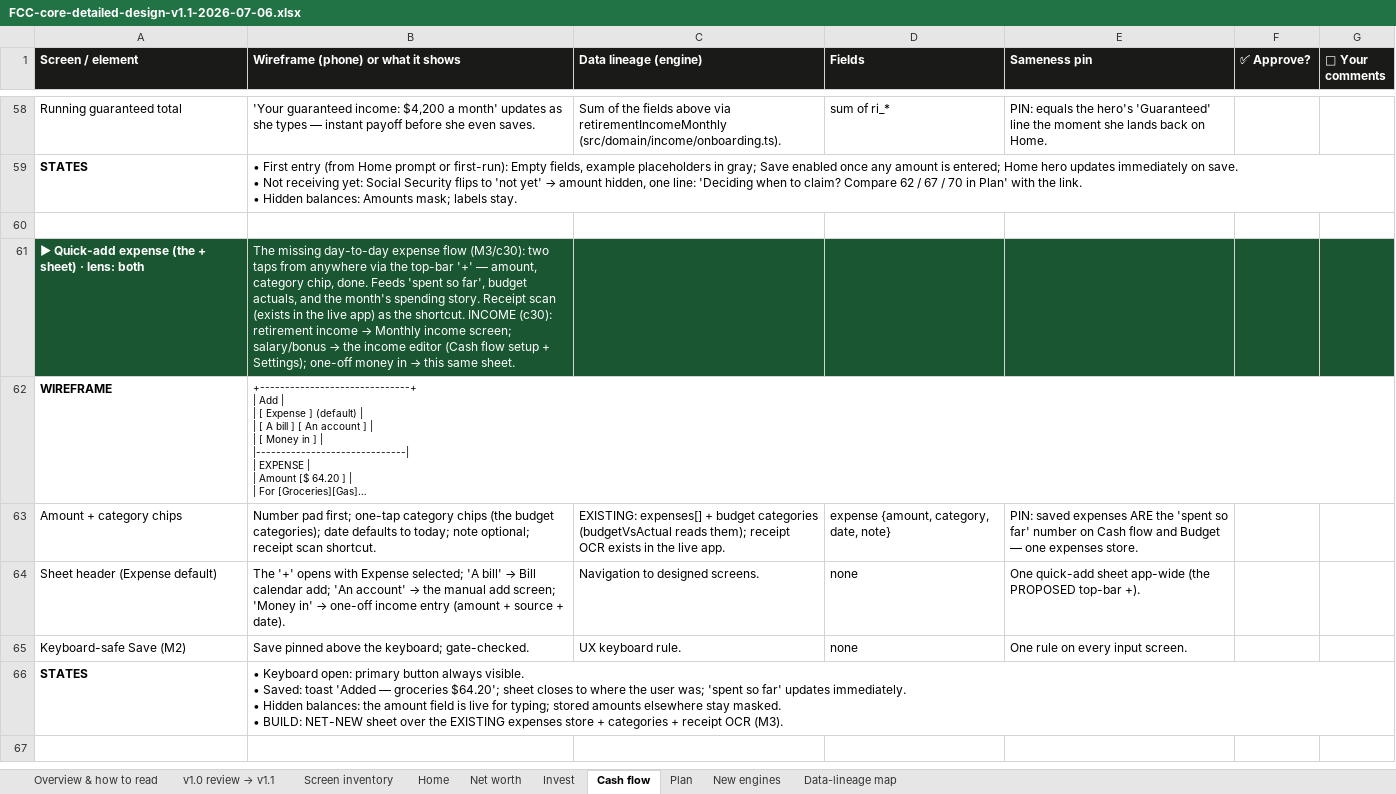
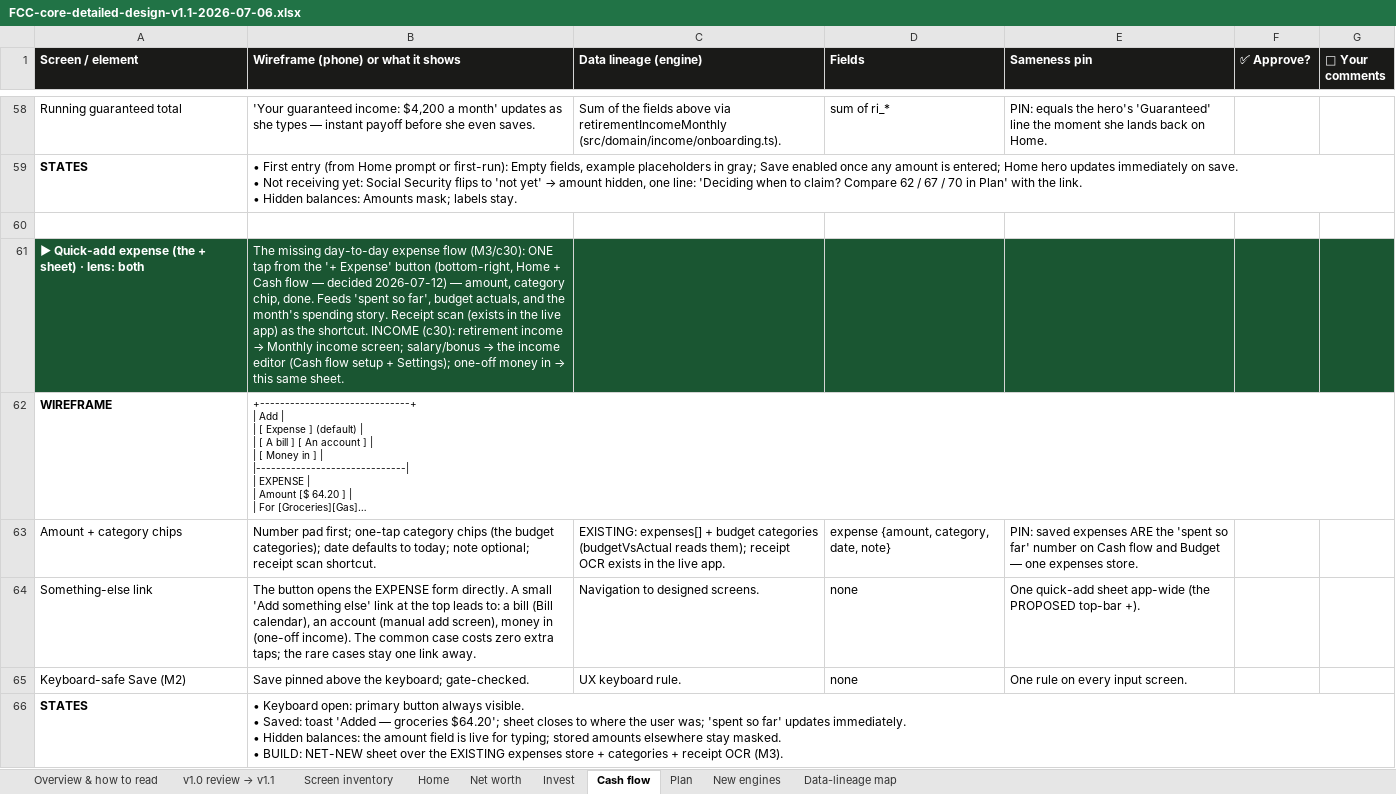
Before and after one commit to Finwise-io/finwise, an Excel workbook: docs/FCC-core-55-70/FCC-core-detailed-design-v1.1-2026-07-06.xlsx, sheet Cash flow, drawn as a sheet; only a part is shown, gaps mark what is left out; long unchanged cells end in …; values as stored, in another font and other column widths than the file's, no borders; the diff names each change by its address in the sheet, - before the commit and + after, or states it on an @@ line.

```diff
--- a/docs/FCC-core-55-70/FCC-core-detailed-design-v1.1-2026-07-06.xlsx (sheet Cash flow)
+++ b/docs/FCC-core-55-70/FCC-core-detailed-design-v1.1-2026-07-06.xlsx (sheet Cash flow)
-B61: …flow (M3/c30): two taps from anywhere via the top-bar '+' — amount,…
+B61: …flow (M3/c30): ONE tap from the '+ Expense' button (bottom-right, Home + Cash flow — decided 2026-07-12) — amount,…
-A64 (Screen / element): Sheet header (Expense default)
+A64 (Screen / element): Something-else link
@@ B64: The '+' opens with Expense selected; 'A bill' → Bill calendar add; 'An account' → the manual add screen; 'Money in' → one-off income entry (amount + source + date). → The button opens the EXPENSE form directly. A small 'Add something else' link at the top leads to: a bill (Bill calendar), an account (manual add screen), money in (one-off income). The common case costs zero extra taps; the rare cases stay one link away. @@
```
Also changed, not shown: sheet Data-lineage map, sheet Home, sheet v1.0 review → v1.1, docs/FCC-core-55-70/FCC-core-UX-design-v1.1-2026-07-06.xlsx.
